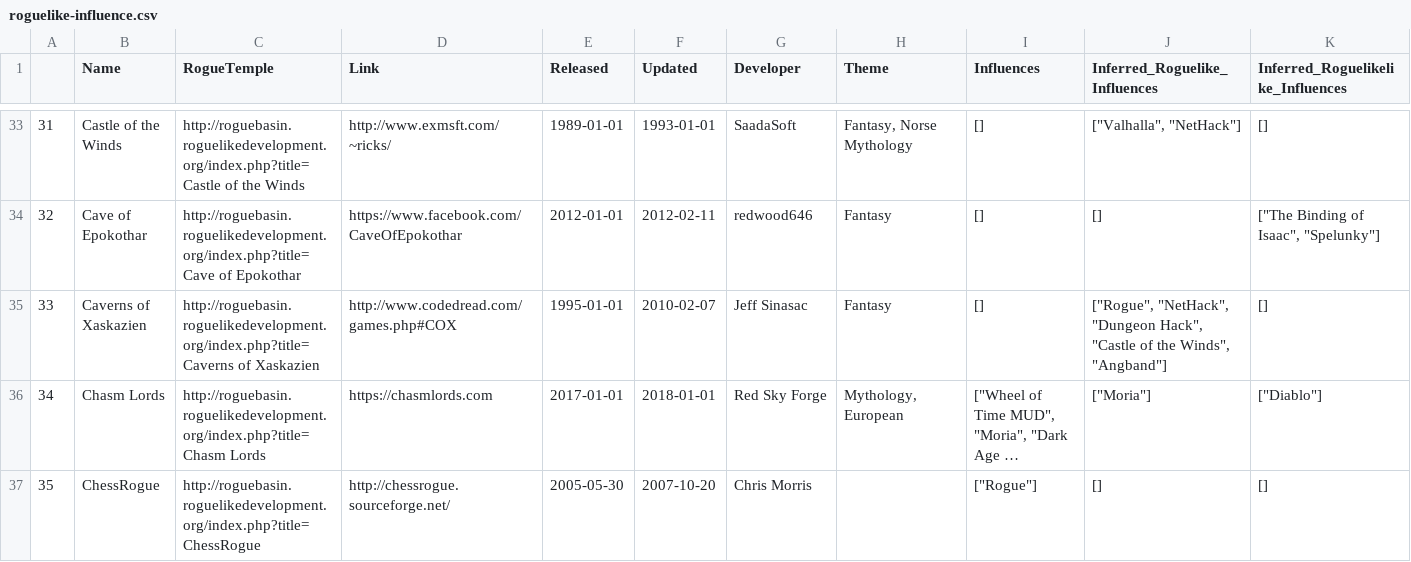
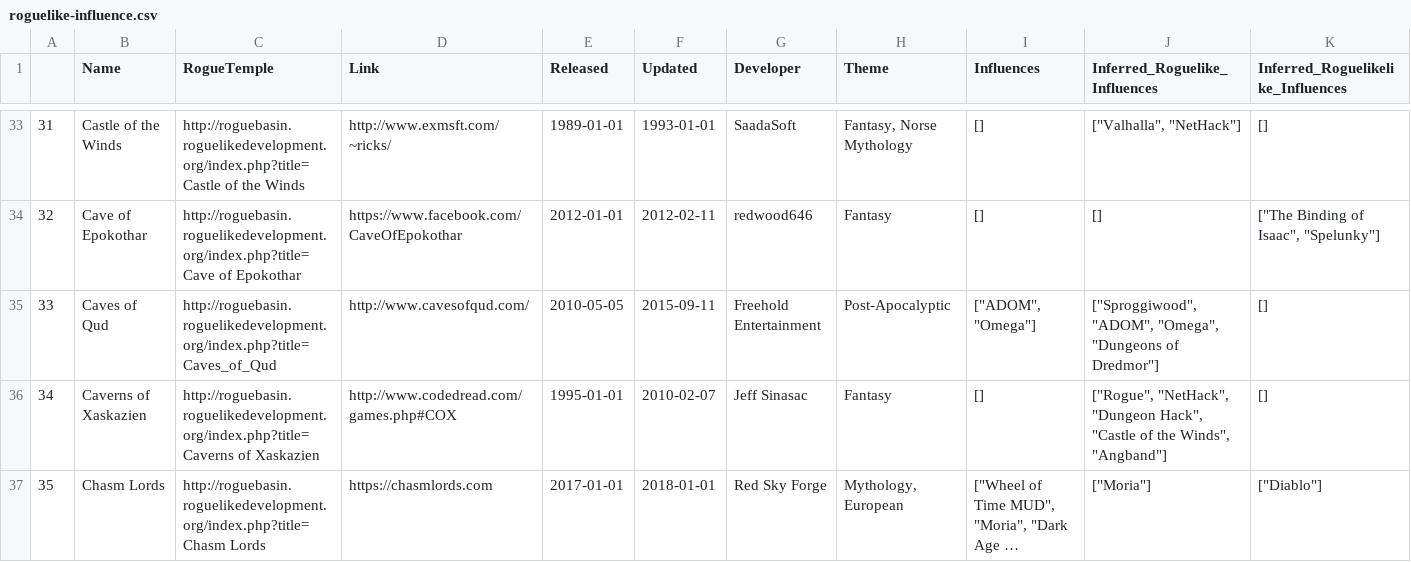
Before and after one commit to Spaxe/roguelike-universe, a CSV file: data/roguelike-influence.csv, drawn as a sheet; only a part is shown, gaps mark what is left out; the shorter side is filled out with more unchanged rows; long unchanged cells end in …; addresses are those after the commit; rows hold the shown columns only; the diff covers the shown part only; the diff names each change by its address in the sheet, - before the commit and + after, or states it on an @@ line.

```diff
--- a/data/roguelike-influence.csv
+++ b/data/roguelike-influence.csv
+row 35: 33 | Caves of Qud | http://roguebasin.roguelikedevelopment.org/index.php?title=Caves_of_Qud | http://www.cavesofqud.com/ | 2010-05-05 | 2015-09-11 | Freehold Entertainment | Post-Apocalyptic | ["ADOM", "Omega"] | ["Sproggiwood", "ADOM", "Omega", "Dungeons of Dredmor"] | []
@@ column A renumbered from row 36 down @@
```
Also changed, not shown: 5 edited cells elsewhere in this file, 6 other files.
